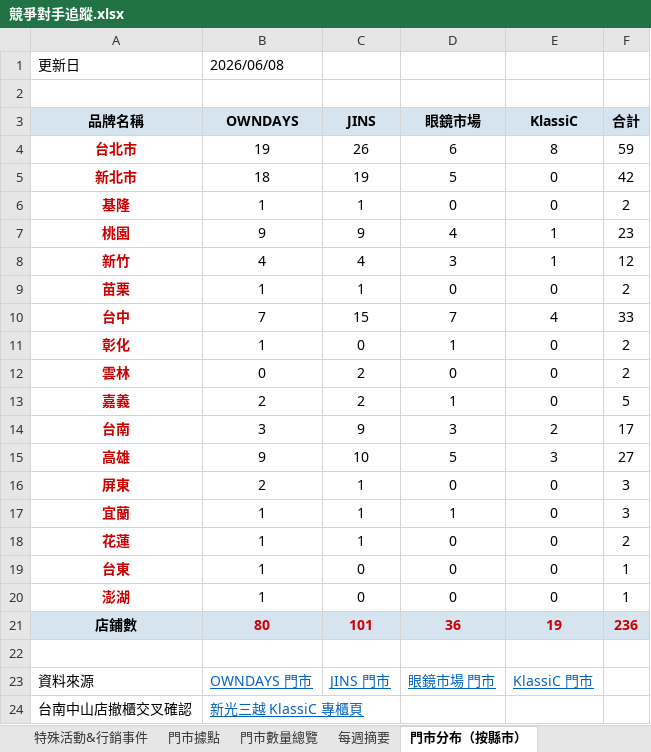
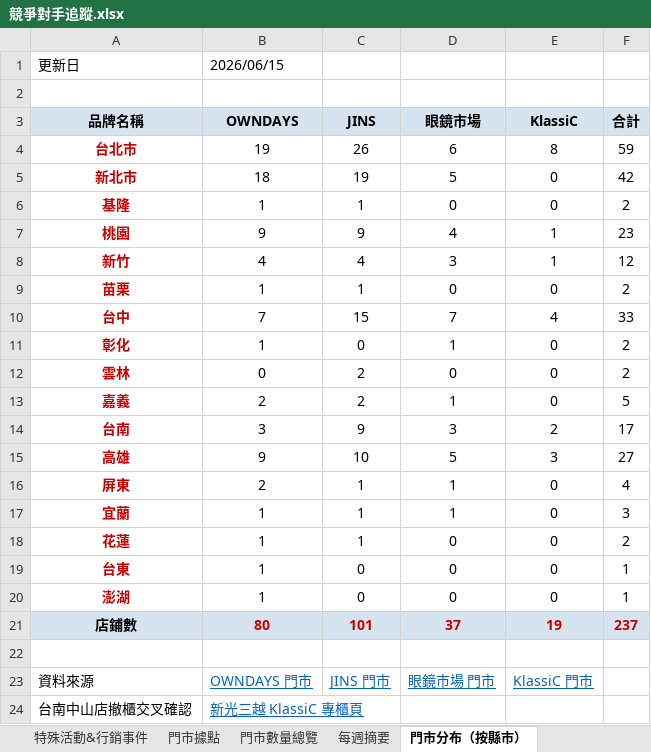
Before and after one commit to howard0820/OD-competitor, an Excel workbook: 競爭對手追蹤.xlsx, sheet 門市分布（按縣市）, drawn as a sheet; values as stored, in another font and other column widths than the file's, no borders; the diff names each change by its address in the sheet, - before the commit and + after, or states it on an @@ line.

```diff
--- a/競爭對手追蹤.xlsx (sheet 門市分布（按縣市）)
+++ b/競爭對手追蹤.xlsx (sheet 門市分布（按縣市）)
-B1 (OWNDAYS): 2026/06/08
+B1 (OWNDAYS): 2026/06/15
-D16 (眼鏡市場): 0
+D16 (眼鏡市場): 1
-F16 (合計): 3
+F16 (合計): 4
-D21 (眼鏡市場): 36
+D21 (眼鏡市場): 37
-F21 (合計): 236
+F21 (合計): 237
```
Also changed, not shown: sheet 促銷活動, sheet 門市數量總覽, sheet 門市據點, sheet 每週摘要, 3 other files.
